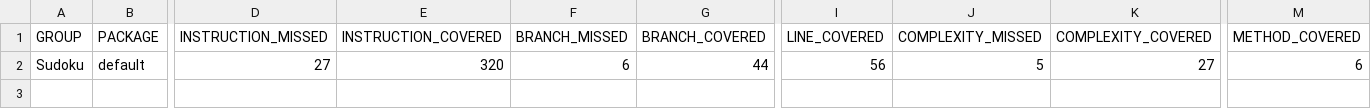
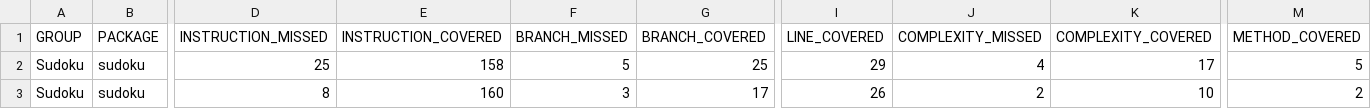
Before and after one commit to maldo31/ProgramowanieKomponentowe, a CSV file: target/site/jacoco/jacoco.csv, drawn as a sheet; only a part is shown, gaps mark what is left out; rows hold the shown columns only; the diff names each change by its address in the sheet, - before the commit and + after, or states it on an @@ line.

```diff
--- a/target/site/jacoco/jacoco.csv
+++ b/target/site/jacoco/jacoco.csv
-B2 (PACKAGE): default
+B2 (PACKAGE): sudoku
-D2 (INSTRUCTION_MISSED): 27
+D2 (INSTRUCTION_MISSED): 25
-E2 (INSTRUCTION_COVERED): 320
+E2 (INSTRUCTION_COVERED): 158
-F2 (BRANCH_MISSED): 6
+F2 (BRANCH_MISSED): 5
-G2 (BRANCH_COVERED): 44
+G2 (BRANCH_COVERED): 25
-I2 (LINE_COVERED): 56
+I2 (LINE_COVERED): 29
-J2 (COMPLEXITY_MISSED): 5
+J2 (COMPLEXITY_MISSED): 4
-K2 (COMPLEXITY_COVERED): 27
+K2 (COMPLEXITY_COVERED): 17
-M2 (METHOD_COVERED): 6
+M2 (METHOD_COVERED): 5
+row 3: Sudoku | sudoku | 8 | 160 | 3 | 17 | 26 | 2 | 10 | 2
```
Also changed, not shown: 25 other files.
